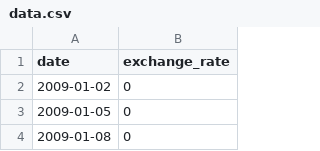
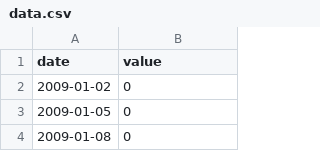
Before and after one commit to Lacusch/CPP, a CSV file: CPP/09/ex00/data/data.csv, drawn as a sheet; only a part is shown.

```diff
--- a/CPP/09/ex00/data/data.csv
+++ b/CPP/09/ex00/data/data.csv
@@ -1,2 +1,2 @@
-date,exchange_rate
+date,value
 2009-01-02,0
```
Also changed, not shown: 3 other files.
